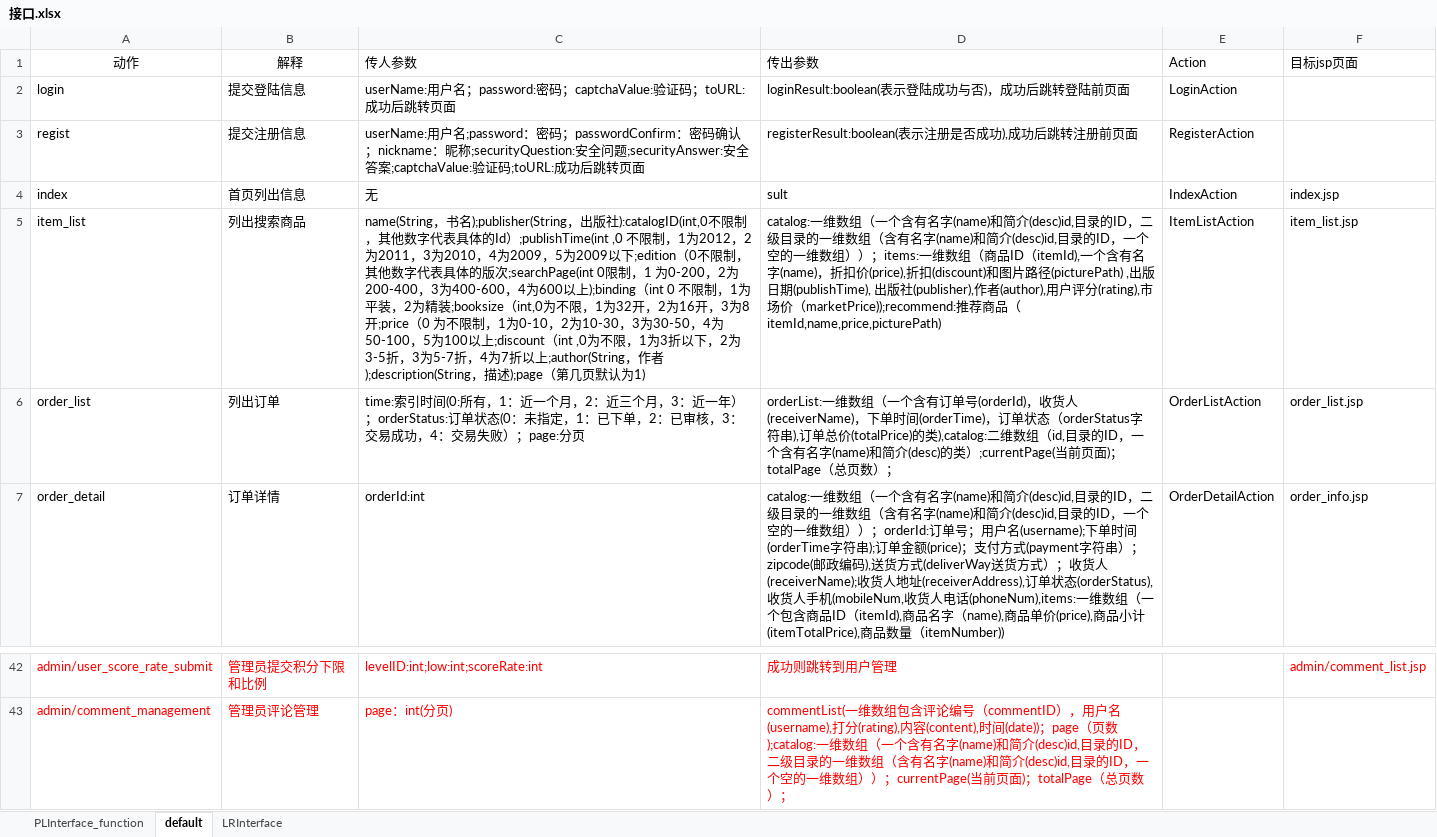
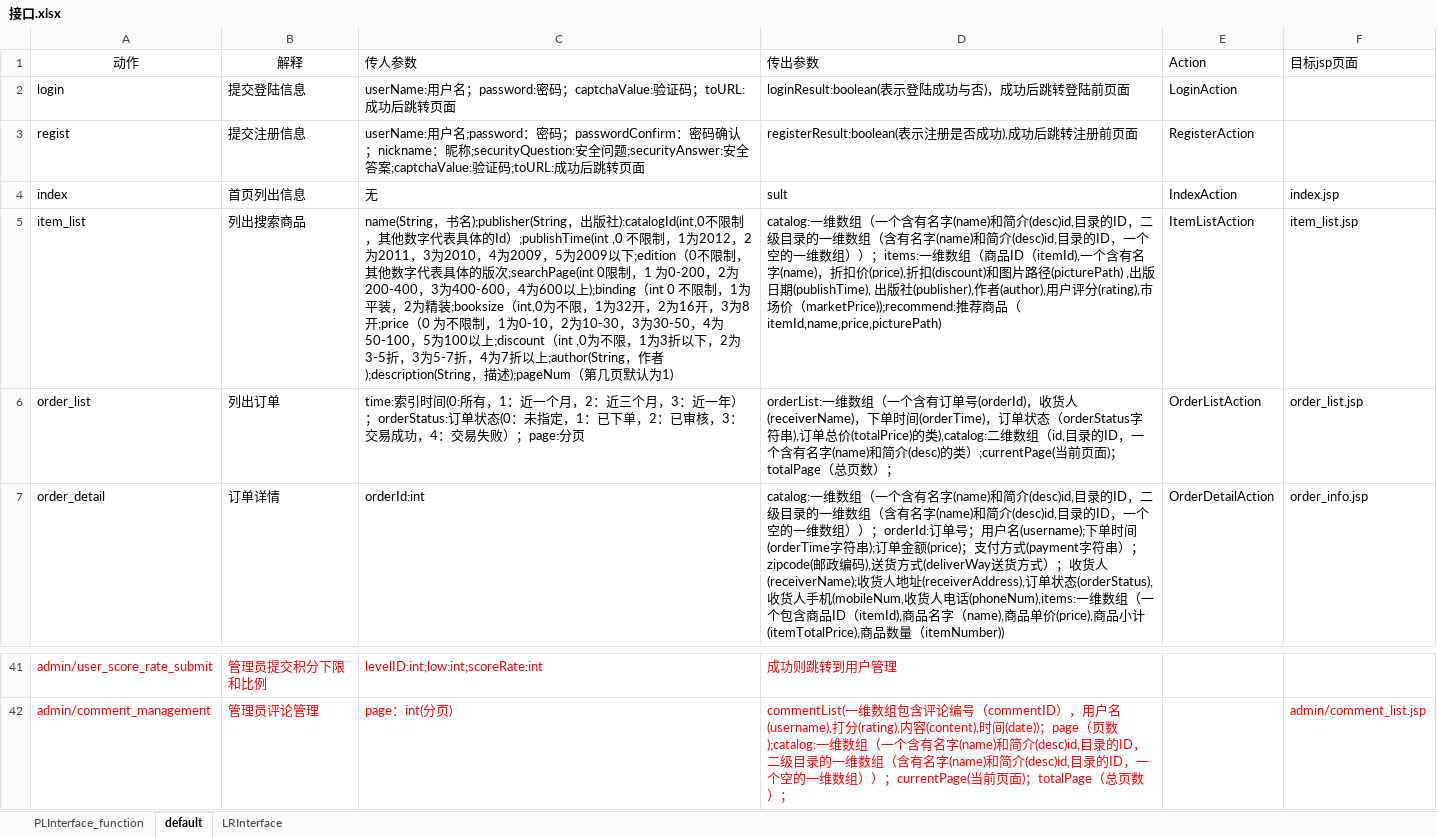
Before and after one commit to SanziShi/Symagic, an Excel workbook: doc/接口.xlsx, sheet default, drawn as a sheet; only a part is shown, gaps mark what is left out; values as stored, in another font and other column widths than the file's, no borders; addresses are those after the commit; the diff covers the shown part only; the diff names each change by its address in the sheet, - before the commit and + after, or states it on an @@ line.

```diff
--- a/doc/接口.xlsx (sheet default)
+++ b/doc/接口.xlsx (sheet default)
-C5 (传人参数): …，出版社):catalogID(int,0不限制，其他数字代表具体的Id）;publishTime(int ,0 不限制，1为2012，2为2011，3为2010，4为2009，5为2009以下;edition（0不限制，其他数字代表具体的版次;searchPage(int 0限制，1 为0-200，2为200-400，3为400-600，4为600以上);binding（int 0 不限制，1为平装，2为精装;booksize（int,0为不限，1为32开，2为16开，3为8开;price（0 为不限制，1为0-10，2为10-30，3为30-50，4为50-100，5为100以上;discount（int ,0为不限，1为3折以下，2为3-5折，3为5-7折，4为7折以上;author(String，作者);description(String，描述);page（第几页…
+C5 (传人参数): …，出版社):catalogId(int,0不限制，其他数字代表具体的Id）;publishTime(int ,0 不限制，1为2012，2为2011，3为2010，4为2009，5为2009以下;edition（0不限制，其他数字代表具体的版次;searchPage(int 0限制，1 为0-200，2为200-400，3为400-600，4为600以上);binding（int 0 不限制，1为平装，2为精装;booksize（int,0为不限，1为32开，2为16开，3为8开;price（0 为不限制，1为0-10，2为10-30，3为30-50，4为50-100，5为100以上;discount（int ,0为不限，1为3折以下，2为3-5折，3为5-7折，4为7折以上;author(String，作者);description(String，描述);pageNum（第几页…
-F41 (目标jsp页面): admin/comment_list.jsp
+F41 (目标jsp页面): (empty)
-F42 (目标jsp页面): (empty)
+F42 (目标jsp页面): admin/comment_list.jsp
```
Also changed, not shown: 1 removed row, 26 edited cells and cell formats elsewhere in this sheet, sheet PLInterface_function, 22 other files.
